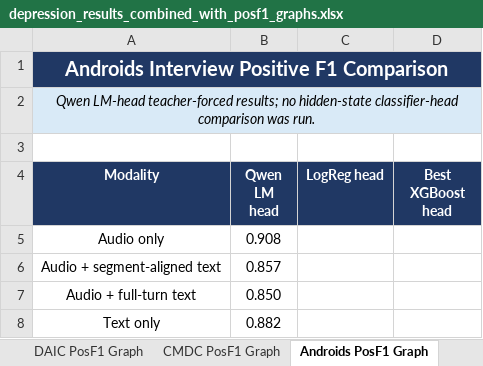
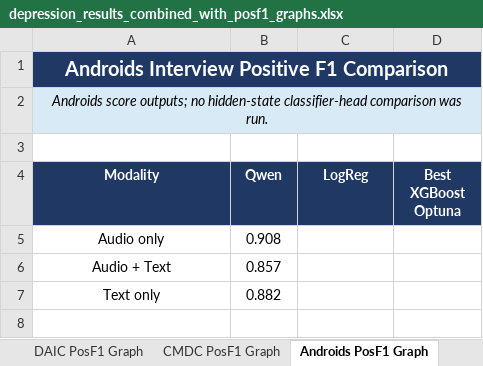
Before and after one commit to emreYilmaz28845/LLM-Depression, an Excel workbook: depression_results_combined_with_posf1_graphs.xlsx, sheet Androids PosF1 Graph, drawn as a sheet; values as stored, in another font and other column widths than the file's, no borders; charts and pictures not drawn; the diff names each change by its address in the sheet, - before the commit and + after, or states it on an @@ line.

Commit message:
Refine Androids workbook rows

```diff
--- a/depression_results_combined_with_posf1_graphs.xlsx (sheet Androids PosF1 Graph)
+++ b/depression_results_combined_with_posf1_graphs.xlsx (sheet Androids PosF1 Graph)
-A2 (Modality): Qwen LM-head teacher-forced results; no hidden-state…
+A2 (Modality): Androids score outputs; no hidden-state…
-B4: Qwen LM head
+B4: Qwen
-C4: LogReg head
+C4: LogReg
-D4: Best XGBoost head
+D4: Best XGBoost Optuna
-A6 (Modality): Audio + segment-aligned text
+A6 (Modality): Audio + Text
-row 7: Audio + full-turn text | 0.850
```
Also changed, not shown: sheet Combined Results, sheet Results, sheet Summary, charts or pictures.
